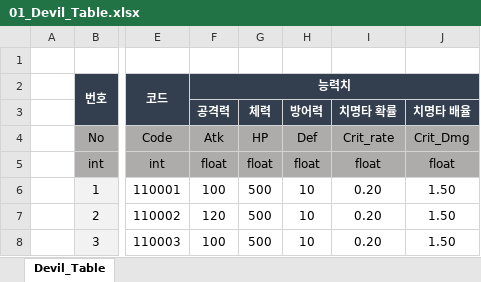
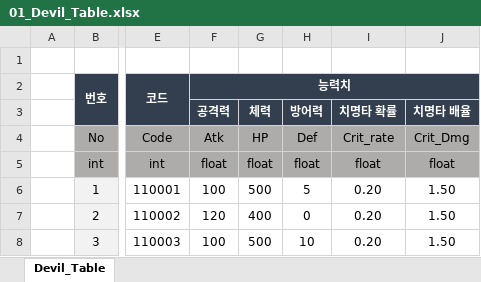
Before and after one commit to kimmk1533/DefensiveDungeon, an Excel workbook: Documents/Table_List/01_Devil_Table.xlsx, sheet Devil_Table, drawn as a sheet; only a part is shown, gaps mark what is left out; values as stored, in another font and other column widths than the file's, no borders; the diff names each change by its address in the sheet, - before the commit and + after, or states it on an @@ line.

```diff
--- a/Documents/Table_List/01_Devil_Table.xlsx (sheet Devil_Table)
+++ b/Documents/Table_List/01_Devil_Table.xlsx (sheet Devil_Table)
-H6: 10
+H6: 5
-G7: 500
+G7: 400
-H7: 10
+H7: 0
```
Also changed, not shown: Documents/Table_List/03_Enemy_Table.xlsx, Documents/Table_List/04_Skill_Table.xlsx, 15 other files.
